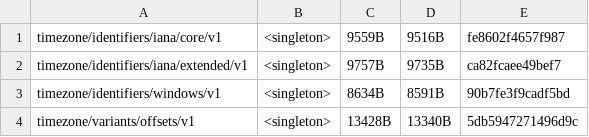
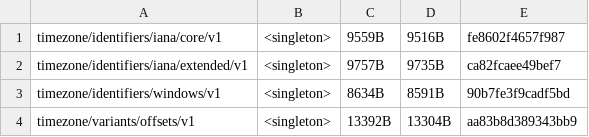
Before and after one commit to unicode-org/icu4x, a CSV file: provider/data/time/fingerprints.csv, drawn as a sheet.

Commit message:
Fix offsets calculation (#6691)
Current data says Alaska is on -10 🤦

```diff
--- a/provider/data/time/fingerprints.csv
+++ b/provider/data/time/fingerprints.csv
@@ -3,2 +3,2 @@ timezone/identifiers/iana/extended/v1, <singleton>, 9757B, 9735B, ca82fcaee49bef
 timezone/identifiers/windows/v1, <singleton>, 8634B, 8591B, 90b7fe3f9cadf5bd
-timezone/variants/offsets/v1, <singleton>, 13428B, 13340B, 5db5947271496d9c
+timezone/variants/offsets/v1, <singleton>, 13392B, 13304B, aa83b8d389343bb9
```
Also changed, not shown: 20 other files.
